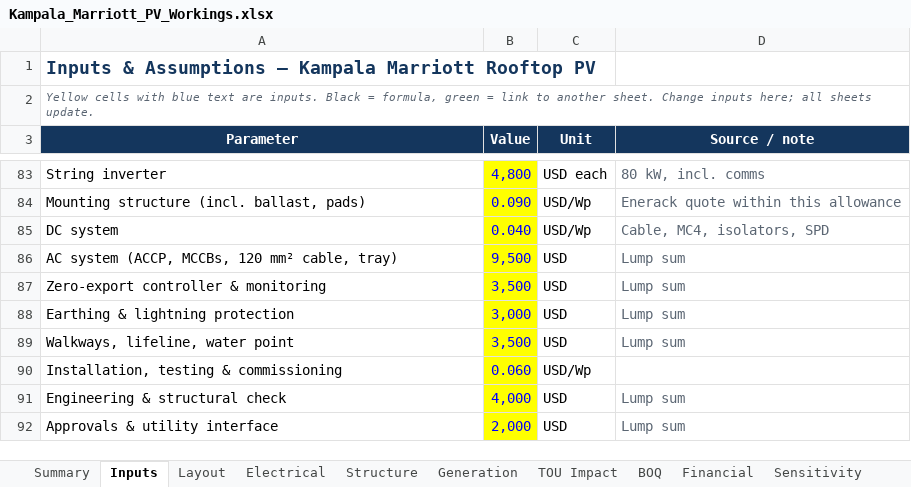
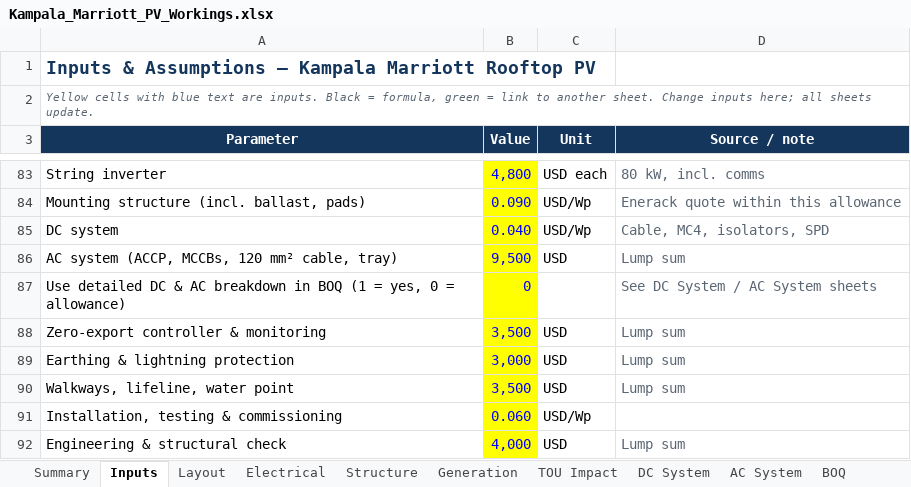
Before and after one commit to mahilfernando/Tracker-Layout_Tororo-PV, an Excel workbook: solar-mezzanine-roof/report/Kampala_Marriott_PV_Workings.xlsx, sheet Inputs, drawn as a sheet; only a part is shown, gaps mark what is left out; the shorter side is filled out with more unchanged rows; values as stored, in another font and other column widths than the file's, no borders; the diff names each change by its address in the sheet, - before the commit and + after, or states it on an @@ line.

```diff
--- a/solar-mezzanine-roof/report/Kampala_Marriott_PV_Workings.xlsx (sheet Inputs)
+++ b/solar-mezzanine-roof/report/Kampala_Marriott_PV_Workings.xlsx (sheet Inputs)
+sheet tab: DC System
+sheet tab: AC System
+row 87: Use detailed DC & AC breakdown in BOQ (1 = yes, 0 = allowance) | 0 |  | See DC System / AC System sheets
```
Also changed, not shown: formulas that keep their value, charts or pictures, 1 other file.
